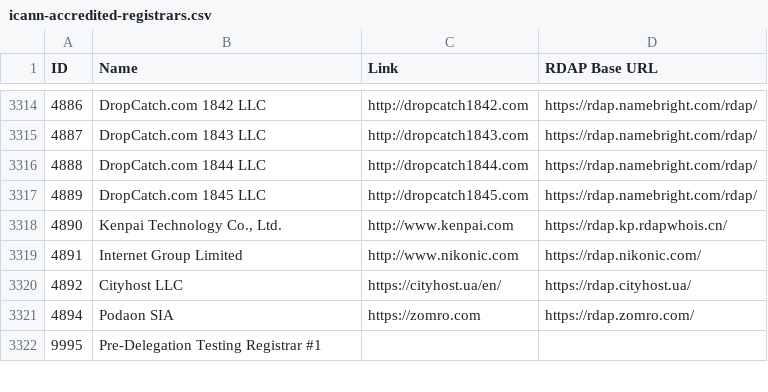
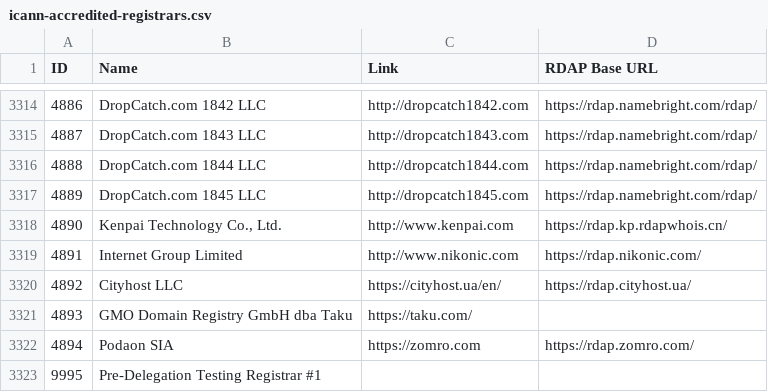
Before and after one commit to reg233/whois-domain-lookup, a CSV file: src/data/icann-accredited-registrars.csv, drawn as a sheet; only a part is shown, gaps mark what is left out; the diff names each change by its address in the sheet, - before the commit and + after, or states it on an @@ line.

Commit message:
Update icann-accredited-registrars.csv

```diff
--- a/src/data/icann-accredited-registrars.csv
+++ b/src/data/icann-accredited-registrars.csv
+row 3321: 4893 | GMO Domain Registry GmbH dba Taku | https://taku.com/
```
